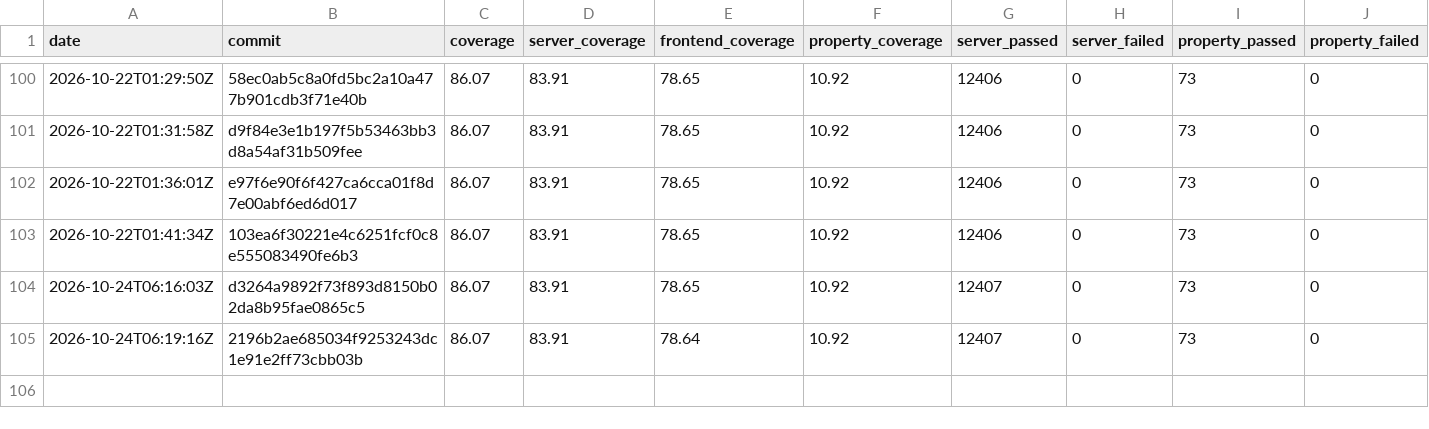
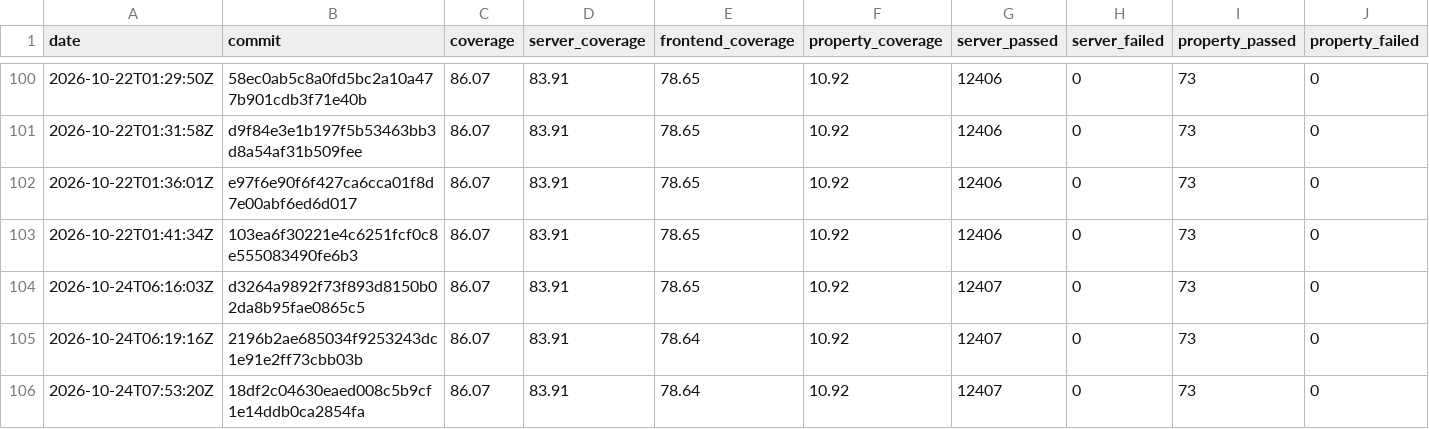
Before and after one commit to GGonryun/giveaway.dog, a CSV file: history.csv, drawn as a sheet; only a part is shown, gaps mark what is left out; rows hold the shown columns only; the diff names each change by its address in the sheet, - before the commit and + after, or states it on an @@ line.

```diff
--- a/history.csv
+++ b/history.csv
+row 106: 2026-10-24T07:53:20Z | 18df2c04630eaed008c5b9cf1e14ddb0ca2854fa | 86.07 | 83.91 | 78.64 | 10.92 | 12407 | 0 | 73 | 0
```
